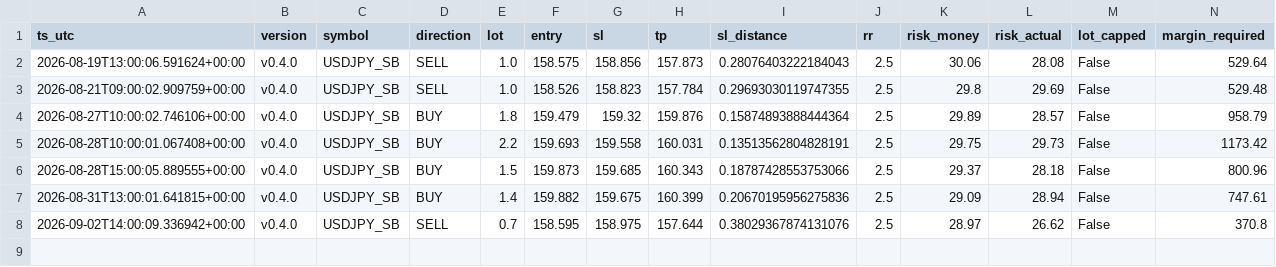
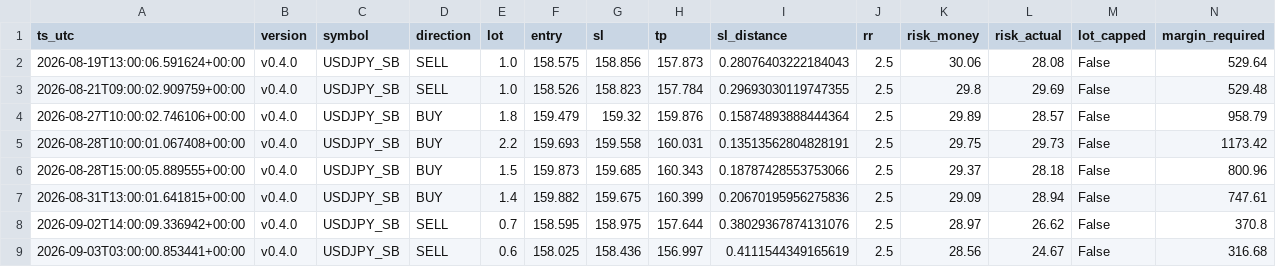
Before and after one commit to jorgenofuentes/tb-logs, a CSV file: trades_USDJPY_SB_v0.4.0.csv, drawn as a sheet; only a part is shown; rows hold the shown columns only; the diff names each change by its address in the sheet, - before the commit and + after, or states it on an @@ line.

```diff
--- a/trades_USDJPY_SB_v0.4.0.csv
+++ b/trades_USDJPY_SB_v0.4.0.csv
+row 9: 2026-09-03T03:00:00.853441+00:00 | v0.4.0 | USDJPY_SB | SELL | 0.6 | 158.025 | 158.436 | 156.997 | 0.4111544349165619 | 2.5 | 28.56 | 24.67 | False | 316.68
```
Also changed, not shown: signals_USDJPY_SB_v0.4.0.csv, 3 other files.
